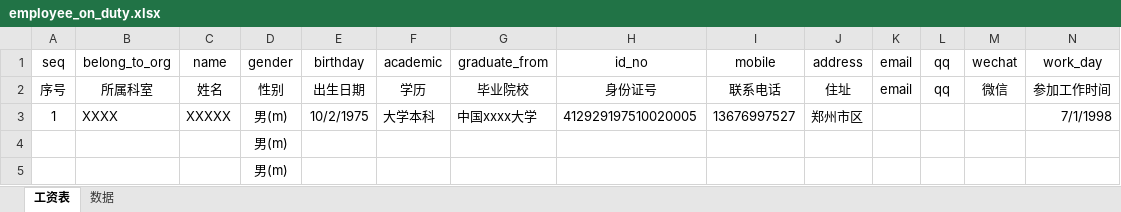
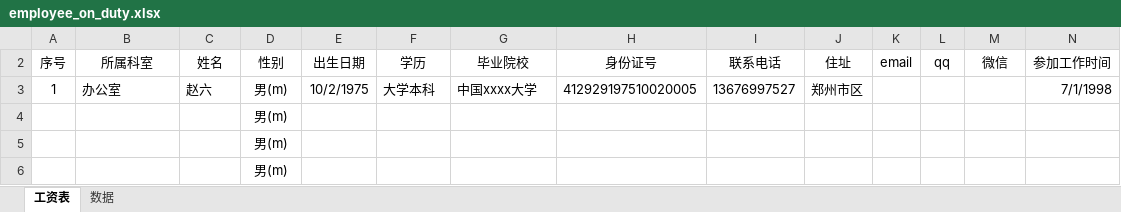
Before and after one commit to chengdh/fig-rails-dev, an Excel workbook: public/employee_template/employee_on_duty.xlsx, sheet 工资表, drawn as a sheet; only a part is shown; the shorter side is filled out with more unchanged rows; values as stored, in another font and other column widths than the file's, no borders; rows hold the shown columns only; the diff names each change by its address in the sheet, - before the commit and + after, or states it on an @@ line.

```diff
--- a/public/employee_template/employee_on_duty.xlsx (sheet 工资表)
+++ b/public/employee_template/employee_on_duty.xlsx (sheet 工资表)
-row 1: seq | belong_to_org | name | gender | birthday | academic | graduate_from | id_no | mobile | address | email | qq | wechat | work_day
-B3 (所属科室): XXXX
+B3 (所属科室): 办公室
-C3 (姓名): XXXXX
+C3 (姓名): 赵六
```
Also changed, not shown: hidden cells, public/employee_template/employee_leader.xlsx, public/employee_template/employee_retired.xlsx, 19 other files.
